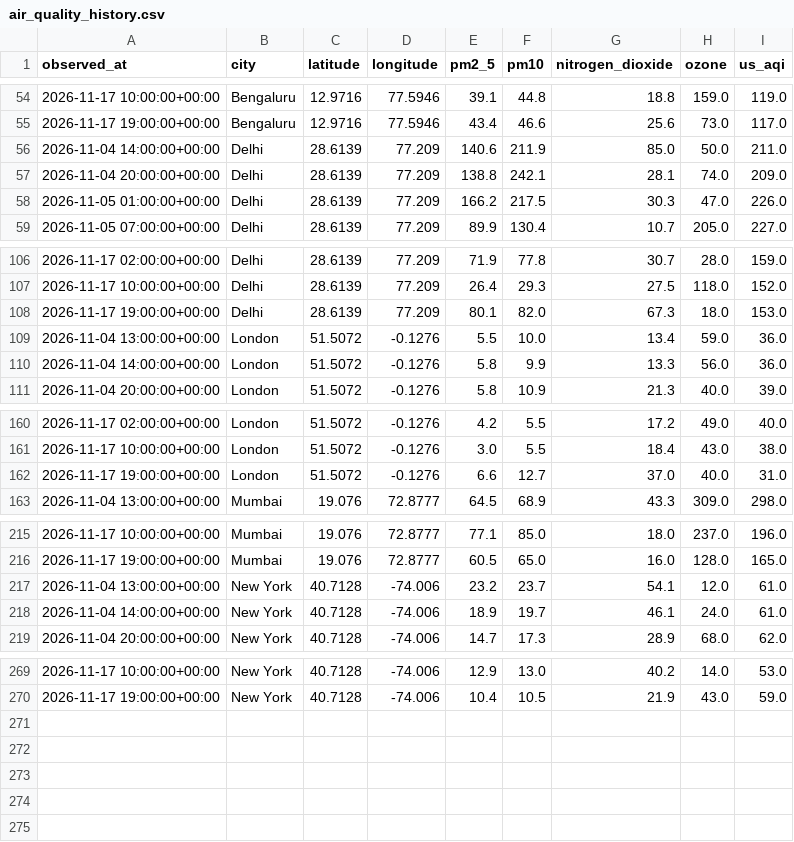
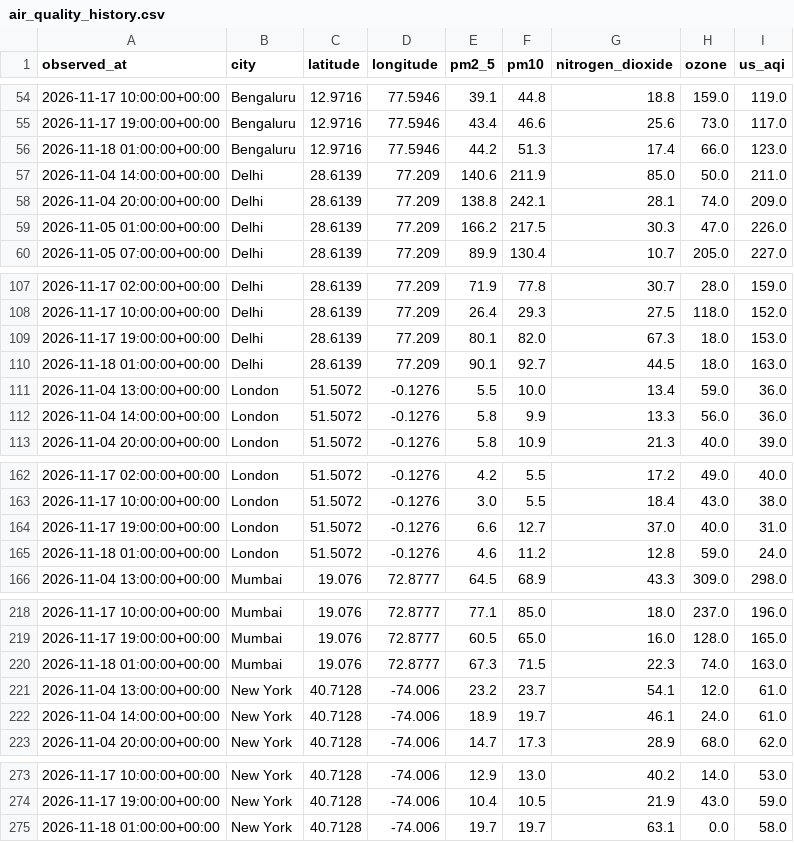
Before and after one commit to amokshagna/big-data-visualization-project, a CSV file: data/air_quality_history.csv, drawn as a sheet; only a part is shown, gaps mark what is left out.

Commit message:
Update live air quality history

```diff
--- a/data/air_quality_history.csv
+++ b/data/air_quality_history.csv
@@ -55,2 +55,3 @@ observed_at,city,latitude,longitude,pm2_5,pm10,nitrogen_dioxide,ozone,us_aqi
 2026-11-17 19:00:00+00:00,Bengaluru,12.9716,77.5946,43.4,46.6,25.6,73.0,117.0
+2026-11-18 01:00:00+00:00,Bengaluru,12.9716,77.5946,44.2,51.3,17.4,66.0,123.0
 2026-11-04 14:00:00+00:00,Delhi,28.6139,77.209,140.6,211.9,85.0,50.0,211.0
@@ -108,2 +109,3 @@ observed_at,city,latitude,longitude,pm2_5,pm10,nitrogen_dioxide,ozone,us_aqi
 2026-11-17 19:00:00+00:00,Delhi,28.6139,77.209,80.1,82.0,67.3,18.0,153.0
+2026-11-18 01:00:00+00:00,Delhi,28.6139,77.209,90.1,92.7,44.5,18.0,163.0
 2026-11-04 13:00:00+00:00,London,51.5072,-0.1276,5.5,10.0,13.4,59.0,36.0
@@ -162,2 +164,3 @@ observed_at,city,latitude,longitude,pm2_5,pm10,nitrogen_dioxide,ozone,us_aqi
 2026-11-17 19:00:00+00:00,London,51.5072,-0.1276,6.6,12.7,37.0,40.0,31.0
+2026-11-18 01:00:00+00:00,London,51.5072,-0.1276,4.6,11.2,12.8,59.0,24.0
 2026-11-04 13:00:00+00:00,Mumbai,19.076,72.8777,64.5,68.9,43.3,309.0,298.0
@@ -216,2 +219,3 @@ observed_at,city,latitude,longitude,pm2_5,pm10,nitrogen_dioxide,ozone,us_aqi
 2026-11-17 19:00:00+00:00,Mumbai,19.076,72.8777,60.5,65.0,16.0,128.0,165.0
+2026-11-18 01:00:00+00:00,Mumbai,19.076,72.8777,67.3,71.5,22.3,74.0,163.0
 2026-11-04 13:00:00+00:00,New York,40.7128,-74.006,23.2,23.7,54.1,12.0,61.0
@@ -270 +274,2 @@ observed_at,city,latitude,longitude,pm2_5,pm10,nitrogen_dioxide,ozone,us_aqi
 2026-11-17 19:00:00+00:00,New York,40.7128,-74.006,10.4,10.5,21.9,43.0,59.0
+2026-11-18 01:00:00+00:00,New York,40.7128,-74.006,19.7,19.7,63.1,0.0,58.0
```
